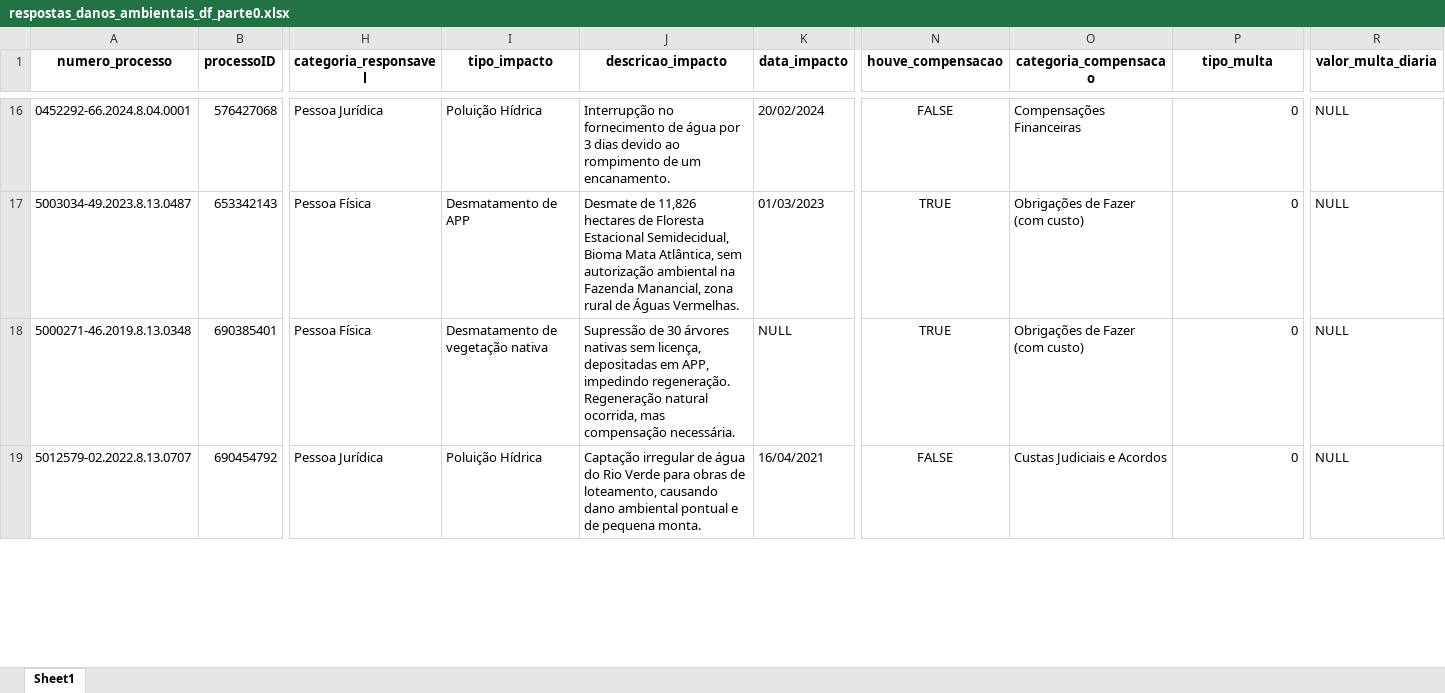
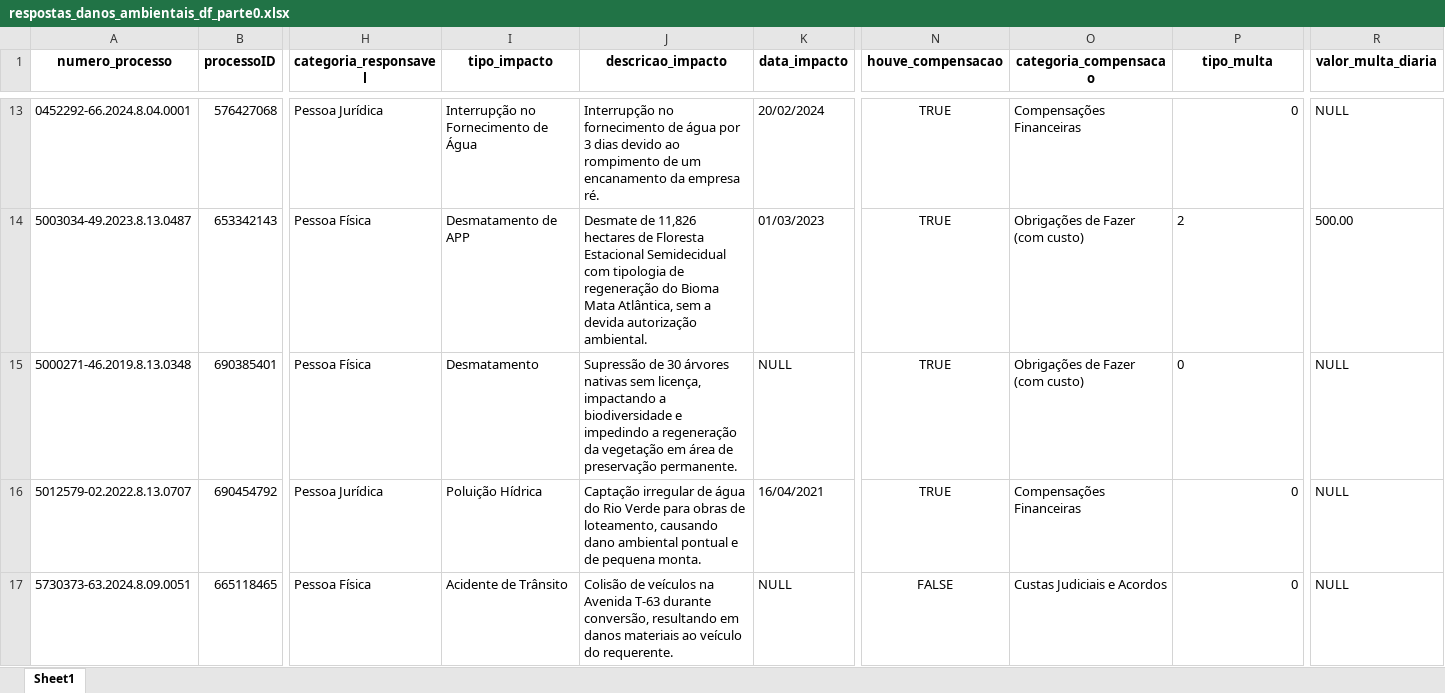
Before and after one commit to pedronery07/Projeto_InsperData_AECOM, an Excel workbook: docs/respostas_danos_ambientais_df_parte0.xlsx, sheet Sheet1, drawn as a sheet; only a part is shown, gaps mark what is left out; values as stored, in another font and other column widths than the file's, no borders; addresses are those after the commit; rows hold the shown columns only; the diff covers the shown part only; the diff names each change by its address in the sheet, - before the commit and + after, or states it on an @@ line.

```diff
--- a/docs/respostas_danos_ambientais_df_parte0.xlsx (sheet Sheet1)
+++ b/docs/respostas_danos_ambientais_df_parte0.xlsx (sheet Sheet1)
-I13 (tipo_impacto): Poluição Hídrica
+I13 (tipo_impacto): Interrupção no Fornecimento de Água
-J13 (descricao_impacto): …de um encanamento.
+J13 (descricao_impacto): …de um encanamento da empresa ré.
-N13 (houve_compensacao): FALSE
+N13 (houve_compensacao): TRUE
-J14 (descricao_impacto): …Floresta Estacional Semidecidual, Bioma Mata Atlântica, sem autorização ambiental na Fazenda Manancial, zona rural de Águas Vermelhas.
+J14 (descricao_impacto): …Floresta Estacional Semidecidual com tipologia de regeneração do Bioma Mata Atlântica, sem a devida autorização ambiental.
-P14 (tipo_multa): 0
+P14 (tipo_multa): 2
-R14 (valor_multa_diaria): NULL
+R14 (valor_multa_diaria): 500.00
-I15 (tipo_impacto): Desmatamento de vegetação nativa
+I15 (tipo_impacto): Desmatamento
-J15 (descricao_impacto): …sem licença, depositadas em APP, impedindo regeneração. Regeneração natural ocorrida, mas compensação necessária.
+J15 (descricao_impacto): …sem licença, impactando a biodiversidade e impedindo a regeneração da vegetação em área de preservação permanente.
-P15 alignment: right
+P15 alignment: left
-N16 (houve_compensacao): FALSE
+N16 (houve_compensacao): TRUE
-O16 (categoria_compensacao): Custas Judiciais e Acordos
+O16 (categoria_compensacao): Compensações Financeiras
+row 17: 5730373-63.2024.8.09.0051 | 665118465 | Pessoa Física | Acidente de Trânsito | Colisão de veículos na Avenida T-63 durante conversão, resultando em danos materiais ao veículo do requerente. | NULL | FALSE | Custas Judiciais e Acordos | 0 | NULL
```
Also changed, not shown: 1 added row, 3 removed rows, 36 edited cells and cell formats elsewhere in this sheet, docs/respostas_classificacao_sentencas.xlsx, 1 other file.
